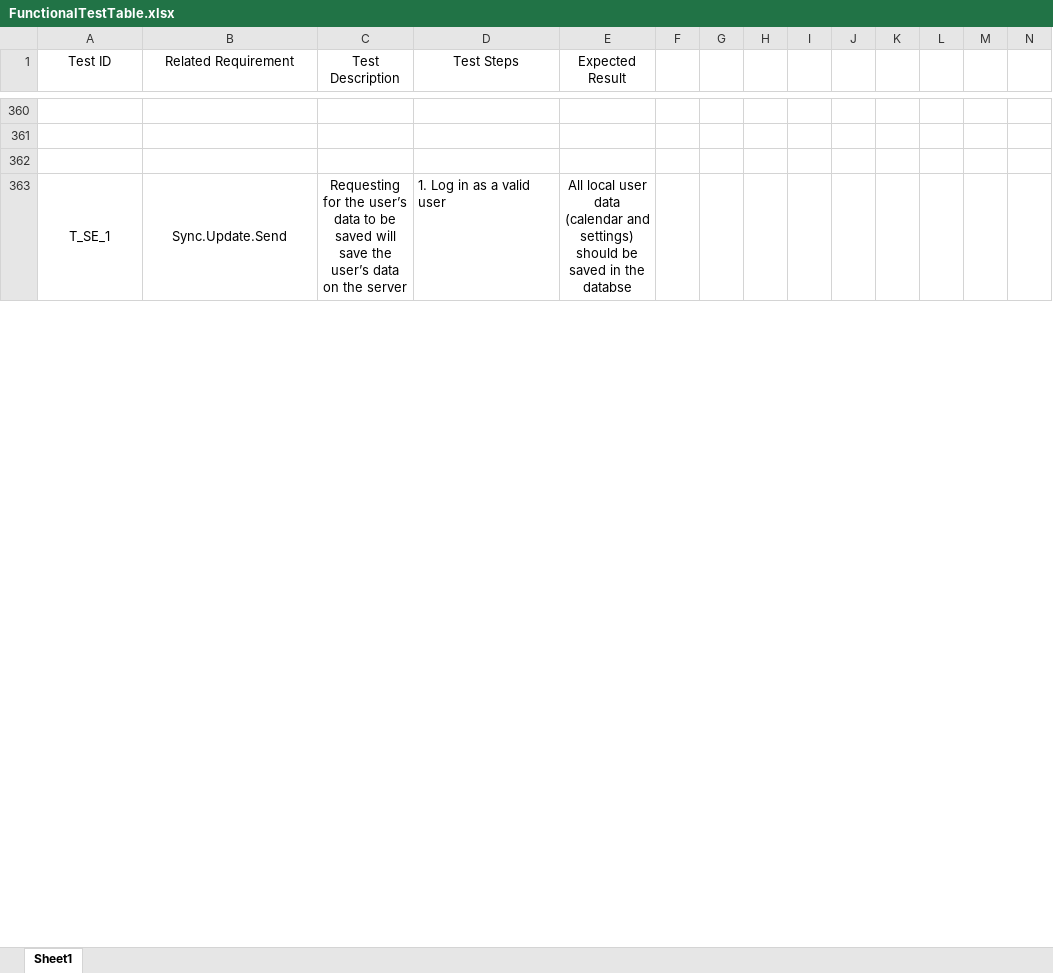
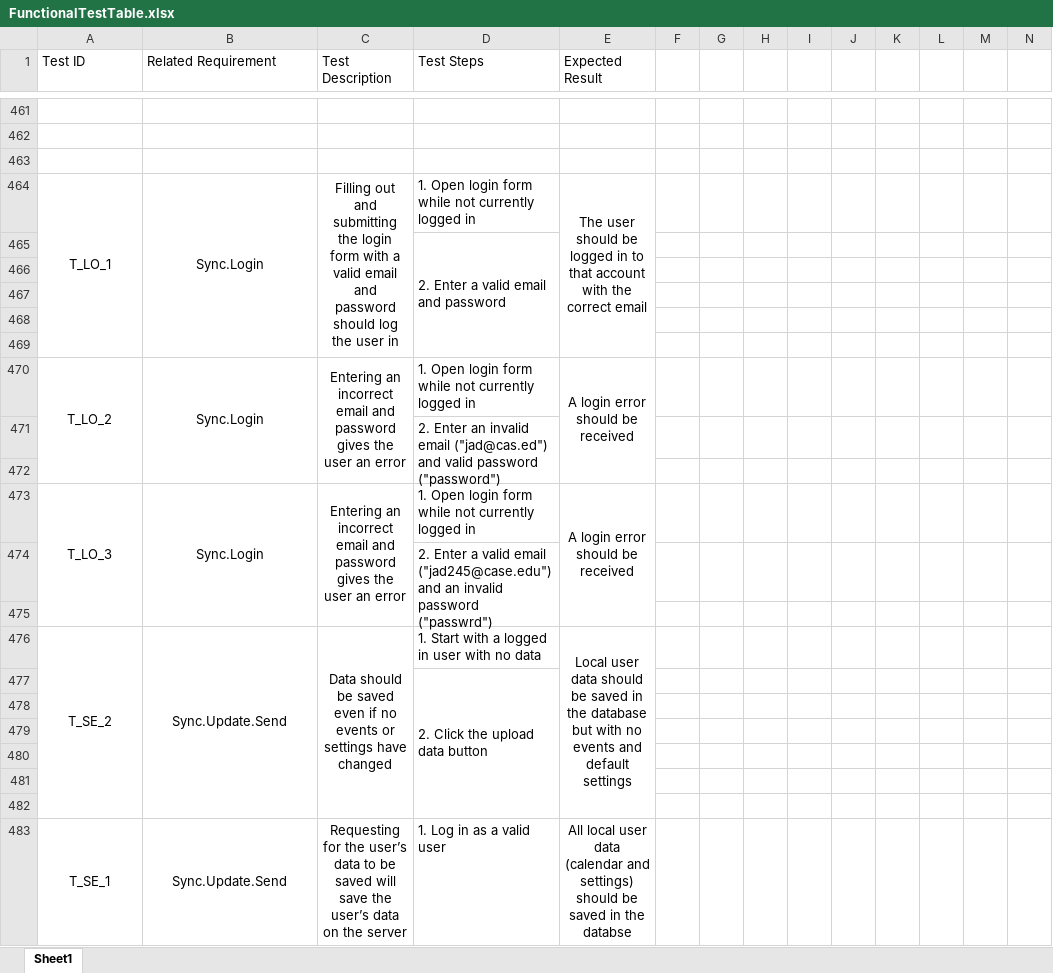
Before and after one commit to jcassarly/SamuraiJackAndHisSchedule, an Excel workbook: FunctionalTestTable.xlsx, sheet Sheet1, drawn as a sheet; only a part is shown, gaps mark what is left out; values as stored, in another font and other column widths than the file's, no borders; the diff covers the shown part only; the diff names each change by its address in the sheet, - before the commit and + after, or states it on an @@ line.

```diff
--- a/FunctionalTestTable.xlsx (sheet Sheet1)
+++ b/FunctionalTestTable.xlsx (sheet Sheet1)
-A1:E1 alignment: center
+A1:E1 alignment: left
+row 464: T_LO_1 | Sync.Login | Filling out and submitting the login form with a valid email and password should log the user in | 1. Open login form while not currently logged in | The user should be logged in to that account with the correct email
+row 465:  |  |  | 2. Enter a valid email and password
+row 466: (empty)
+row 467: (empty)
+row 468: (empty)
+row 469: (empty)
+row 470: T_LO_2 | Sync.Login | Entering an incorrect email and password gives the user an error | 1. Open login form while not currently logged in | A login error should be received
+row 471:  |  |  | 2. Enter an invalid email ("jad@cas.ed") and valid password ("password")
+row 472: (empty)
+row 473: T_LO_3 | Sync.Login | Entering an incorrect email and password gives the user an error | 1. Open login form while not currently logged in | A login error should be received
+row 474:  |  |  | 2. Enter a valid email ("jad245@case.edu") and an invalid password ("passwrd")
+row 475: (empty)
@@ row 369 moved to row 476: T_SE_2 @@
+row 477:  |  |  | 2. Click the upload data button
+row 478: (empty)
+row 479: (empty)
+row 480: (empty)
+row 481: (empty)
+row 482: (empty)
```
Also changed, not shown: 206 added rows, 7 removed rows, 6 edited cells and merged cells elsewhere in this sheet.
